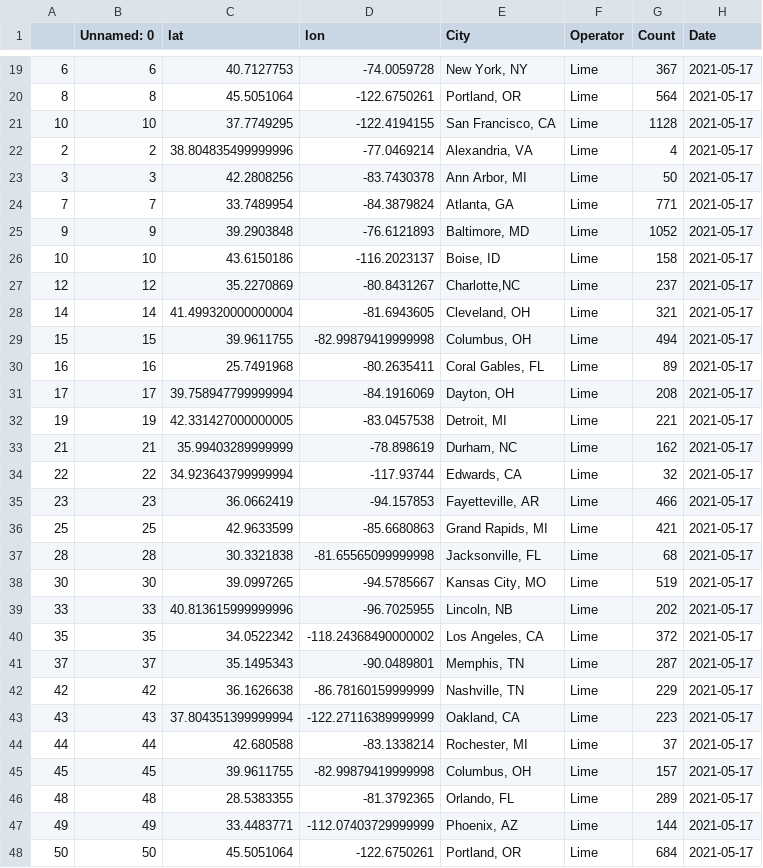
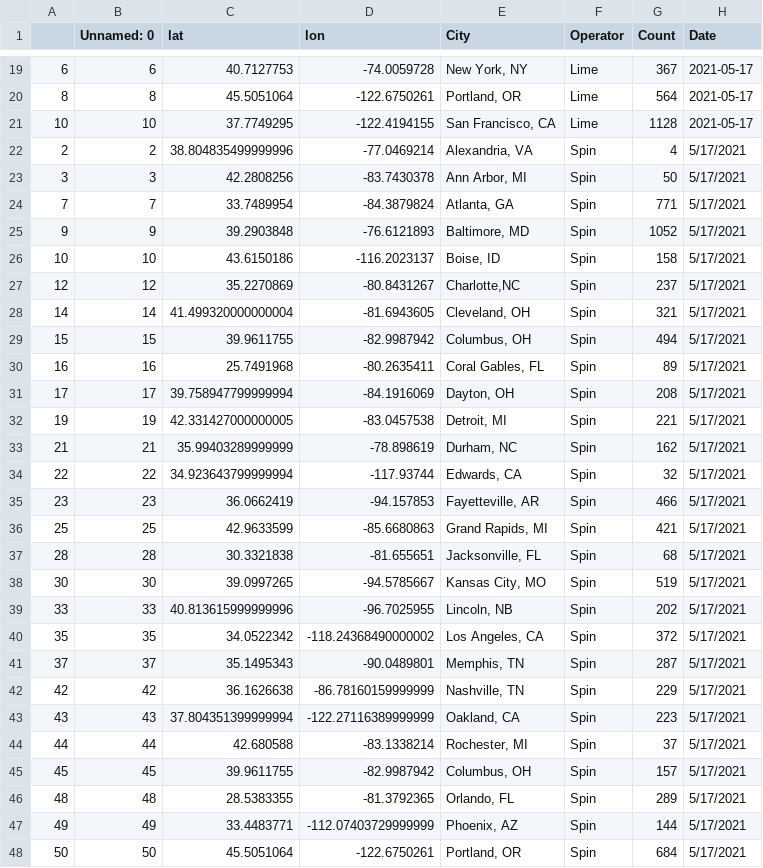
Before and after one commit to adriana-icasiano/project-1, a CSV file: DATA/Combined (Bird-lime-spin)/Bird_Spin_Lime_Lat_Lon.csv, drawn as a sheet; only a part is shown, gaps mark what is left out; the diff covers the shown part only.

```diff
--- a/DATA/Combined (Bird-lime-spin)/Bird_Spin_Lime_Lat_Lon.csv
+++ b/DATA/Combined (Bird-lime-spin)/Bird_Spin_Lime_Lat_Lon.csv
@@ -21,28 +21,28 @@
 10,10,37.7749295,-122.4194155,"San Francisco, CA",Lime,1128,2021-05-17
-2,2,38.804835499999996,-77.0469214,"Alexandria, VA",Lime,4,2021-05-17
-3,3,42.2808256,-83.7430378,"Ann Arbor, MI",Lime,50,2021-05-17
-7,7,33.7489954,-84.3879824,"Atlanta, GA",Lime,771,2021-05-17
-9,9,39.2903848,-76.6121893,"Baltimore, MD",Lime,1052,2021-05-17
-10,10,43.6150186,-116.2023137,"Boise, ID",Lime,158,2021-05-17
-12,12,35.2270869,-80.8431267,"Charlotte,NC",Lime,237,2021-05-17
-14,14,41.499320000000004,-81.6943605,"Cleveland, OH",Lime,321,2021-05-17
-15,15,39.9611755,-82.99879419999998,"Columbus, OH",Lime,494,2021-05-17
-16,16,25.7491968,-80.2635411,"Coral Gables, FL",Lime,89,2021-05-17
-17,17,39.758947799999994,-84.1916069,"Dayton, OH",Lime,208,2021-05-17
-19,19,42.331427000000005,-83.0457538,"Detroit, MI",Lime,221,2021-05-17
-21,21,35.99403289999999,-78.898619,"Durham, NC",Lime,162,2021-05-17
-22,22,34.923643799999994,-117.93744,"Edwards, CA",Lime,32,2021-05-17
-23,23,36.0662419,-94.157853,"Fayetteville, AR",Lime,466,2021-05-17
-25,25,42.9633599,-85.6680863,"Grand Rapids, MI",Lime,421,2021-05-17
-28,28,30.3321838,-81.65565099999998,"Jacksonville, FL",Lime,68,2021-05-17
-30,30,39.0997265,-94.5785667,"Kansas City, MO",Lime,519,2021-05-17
-33,33,40.813615999999996,-96.7025955,"Lincoln, NB",Lime,202,2021-05-17
-35,35,34.0522342,-118.24368490000002,"Los Angeles, CA",Lime,372,2021-05-17
-37,37,35.1495343,-90.0489801,"Memphis, TN",Lime,287,2021-05-17
-42,42,36.1626638,-86.78160159999999,"Nashville, TN",Lime,229,2021-05-17
-43,43,37.804351399999994,-122.27116389999999,"Oakland, CA",Lime,223,2021-05-17
-44,44,42.680588,-83.1338214,"Rochester, MI",Lime,37,2021-05-17
-45,45,39.9611755,-82.99879419999998,"Columbus, OH",Lime,157,2021-05-17
-48,48,28.5383355,-81.3792365,"Orlando, FL",Lime,289,2021-05-17
-49,49,33.4483771,-112.07403729999999,"Phoenix, AZ",Lime,144,2021-05-17
-50,50,45.5051064,-122.6750261,"Portland, OR",Lime,684,2021-05-17
+2,2,38.804835499999996,-77.0469214,"Alexandria, VA",Spin,4,5/17/2021
+3,3,42.2808256,-83.7430378,"Ann Arbor, MI",Spin,50,5/17/2021
+7,7,33.7489954,-84.3879824,"Atlanta, GA",Spin,771,5/17/2021
+9,9,39.2903848,-76.6121893,"Baltimore, MD",Spin,1052,5/17/2021
+10,10,43.6150186,-116.2023137,"Boise, ID",Spin,158,5/17/2021
+12,12,35.2270869,-80.8431267,"Charlotte,NC",Spin,237,5/17/2021
+14,14,41.499320000000004,-81.6943605,"Cleveland, OH",Spin,321,5/17/2021
+15,15,39.9611755,-82.9987942,"Columbus, OH",Spin,494,5/17/2021
+16,16,25.7491968,-80.2635411,"Coral Gables, FL",Spin,89,5/17/2021
+17,17,39.758947799999994,-84.1916069,"Dayton, OH",Spin,208,5/17/2021
+19,19,42.331427000000005,-83.0457538,"Detroit, MI",Spin,221,5/17/2021
+21,21,35.99403289999999,-78.898619,"Durham, NC",Spin,162,5/17/2021
+22,22,34.923643799999994,-117.93744,"Edwards, CA",Spin,32,5/17/2021
+23,23,36.0662419,-94.157853,"Fayetteville, AR",Spin,466,5/17/2021
+25,25,42.9633599,-85.6680863,"Grand Rapids, MI",Spin,421,5/17/2021
+28,28,30.3321838,-81.655651,"Jacksonville, FL",Spin,68,5/17/2021
+30,30,39.0997265,-94.5785667,"Kansas City, MO",Spin,519,5/17/2021
+33,33,40.813615999999996,-96.7025955,"Lincoln, NB",Spin,202,5/17/2021
+35,35,34.0522342,-118.24368490000002,"Los Angeles, CA",Spin,372,5/17/2021
+37,37,35.1495343,-90.0489801,"Memphis, TN",Spin,287,5/17/2021
+42,42,36.1626638,-86.78160159999999,"Nashville, TN",Spin,229,5/17/2021
+43,43,37.804351399999994,-122.27116389999999,"Oakland, CA",Spin,223,5/17/2021
+44,44,42.680588,-83.1338214,"Rochester, MI",Spin,37,5/17/2021
+45,45,39.9611755,-82.9987942,"Columbus, OH",Spin,157,5/17/2021
+48,48,28.5383355,-81.3792365,"Orlando, FL",Spin,289,5/17/2021
+49,49,33.4483771,-112.07403729999999,"Phoenix, AZ",Spin,144,5/17/2021
+50,50,45.5051064,-122.6750261,"Portland, OR",Spin,684,5/17/2021
```
Also changed, not shown: 41 edited cells elsewhere in this file, DATA/spin-us-cities/051721_City_Level_Spin_Lat_Lon.csv, 41 other files.
